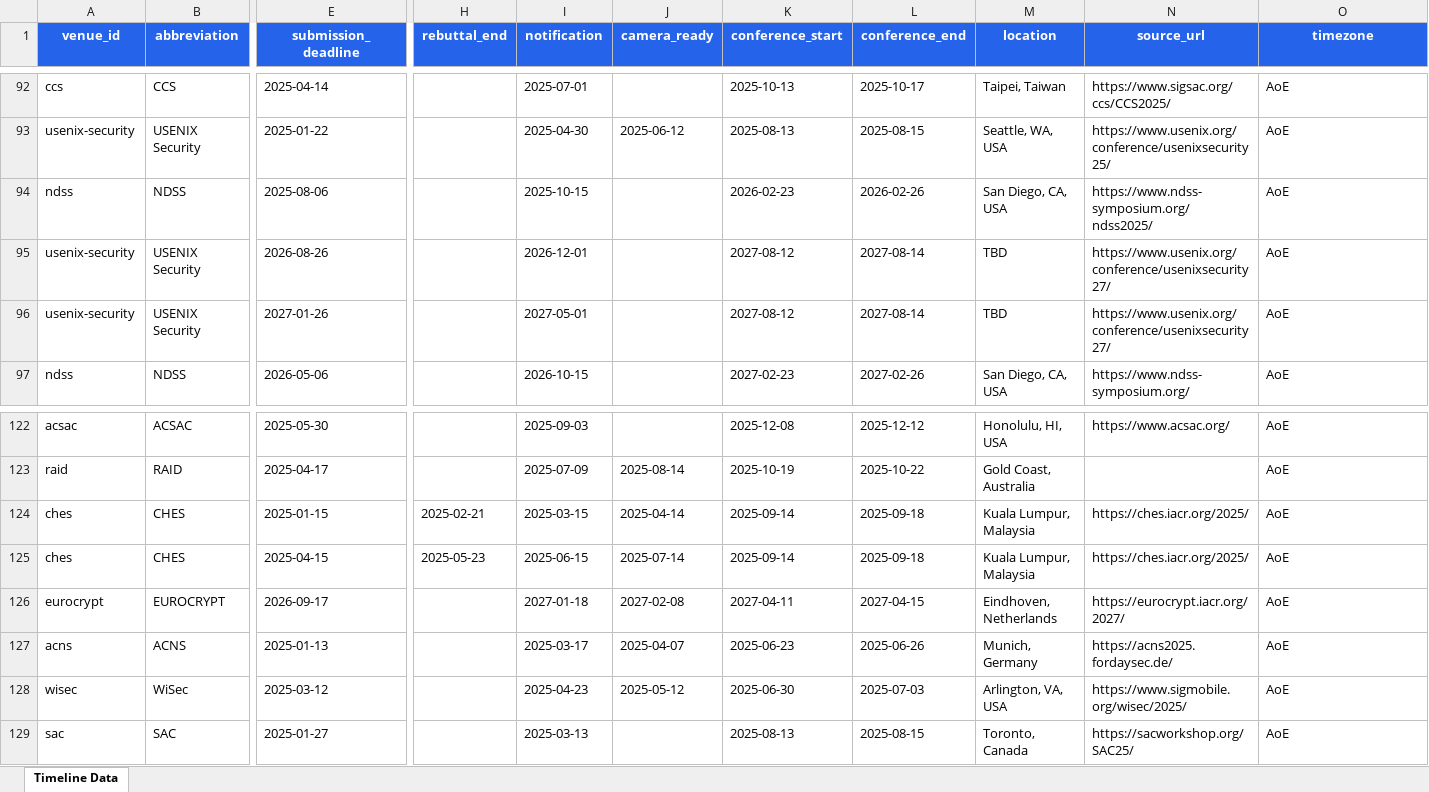
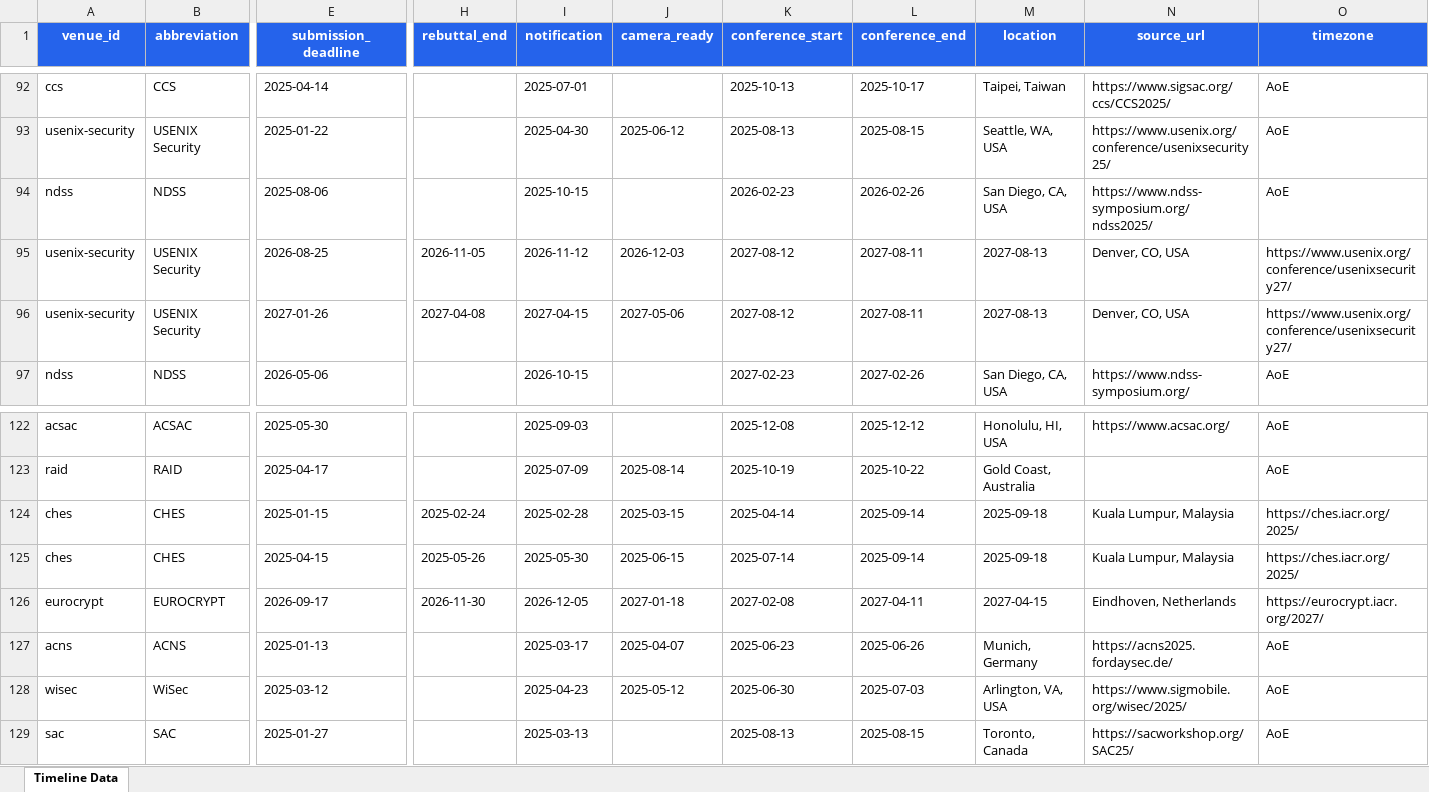
Before and after one commit to wang2000star/ccfddl, an Excel workbook: timeline_data.xlsx, sheet Timeline Data, drawn as a sheet; only a part is shown, gaps mark what is left out; values as stored, in another font and other column widths than the file's, no borders; the diff names each change by its address in the sheet, - before the commit and + after, or states it on an @@ line.

Commit message:
Fix CHES 2025, USENIX Sec 2027, EUROCRYPT 2027 dates from official sources

```diff
--- a/timeline_data.xlsx (sheet Timeline Data)
+++ b/timeline_data.xlsx (sheet Timeline Data)
-E95 (submission_deadline): 2026-08-26
+E95 (submission_deadline): 2026-08-25
-H95 (rebuttal_end): (empty)
+H95 (rebuttal_end): 2026-11-05
-I95 (notification): 2026-12-01
+I95 (notification): 2026-11-12
-J95 (camera_ready): (empty)
+J95 (camera_ready): 2026-12-03
-L95:L96 (conference_end): 2027-08-14
+L95:L96 (conference_end): 2027-08-11
-M95:M96 (location): TBD
+M95:M96 (location): 2027-08-13
-N95:N96 (source_url): https://www.usenix.org/conference/usenixsecurity27/
+N95:N96 (source_url): Denver, CO, USA
-O95:O96 (timezone): AoE
+O95:O96 (timezone): https://www.usenix.org/conference/usenixsecurity27/
-H96 (rebuttal_end): (empty)
+H96 (rebuttal_end): 2027-04-08
-I96 (notification): 2027-05-01
+I96 (notification): 2027-04-15
-J96 (camera_ready): (empty)
+J96 (camera_ready): 2027-05-06
-H124 (rebuttal_end): 2025-02-21
+H124 (rebuttal_end): 2025-02-24
-I124 (notification): 2025-03-15
+I124 (notification): 2025-02-28
-J124 (camera_ready): 2025-04-14
+J124 (camera_ready): 2025-03-15
-K124 (conference_start): 2025-09-14
+K124 (conference_start): 2025-04-14
-L124:L125 (conference_end): 2025-09-18
+L124:L125 (conference_end): 2025-09-14
-M124:M125 (location): Kuala Lumpur, Malaysia
+M124:M125 (location): 2025-09-18
-N124:N125 (source_url): https://ches.iacr.org/2025/
+N124:N125 (source_url): Kuala Lumpur, Malaysia
-O124:O125 (timezone): AoE
+O124:O125 (timezone): https://ches.iacr.org/2025/
-H125 (rebuttal_end): 2025-05-23
+H125 (rebuttal_end): 2025-05-26
-I125 (notification): 2025-06-15
+I125 (notification): 2025-05-30
-J125 (camera_ready): 2025-07-14
+J125 (camera_ready): 2025-06-15
-K125 (conference_start): 2025-09-14
+K125 (conference_start): 2025-07-14
-H126 (rebuttal_end): (empty)
+H126 (rebuttal_end): 2026-11-30
-I126 (notification): 2027-01-18
+I126 (notification): 2026-12-05
-J126 (camera_ready): 2027-02-08
+J126 (camera_ready): 2027-01-18
-K126 (conference_start): 2027-04-11
+K126 (conference_start): 2027-02-08
-L126 (conference_end): 2027-04-15
+L126 (conference_end): 2027-04-11
-M126 (location): Eindhoven, Netherlands
+M126 (location): 2027-04-15
-N126 (source_url): https://eurocrypt.iacr.org/2027/
+N126 (source_url): Eindhoven, Netherlands
-O126 (timezone): AoE
+O126 (timezone): https://eurocrypt.iacr.org/2027/
```
Also changed, not shown: 3 other files.
